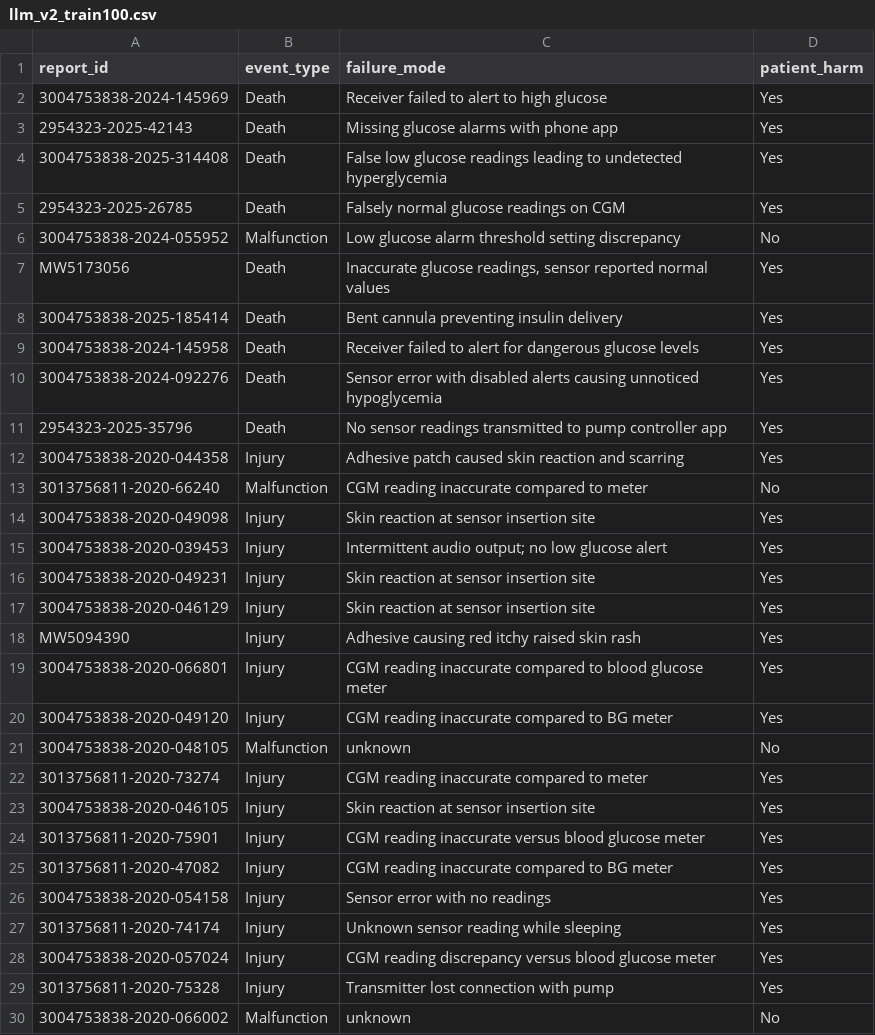
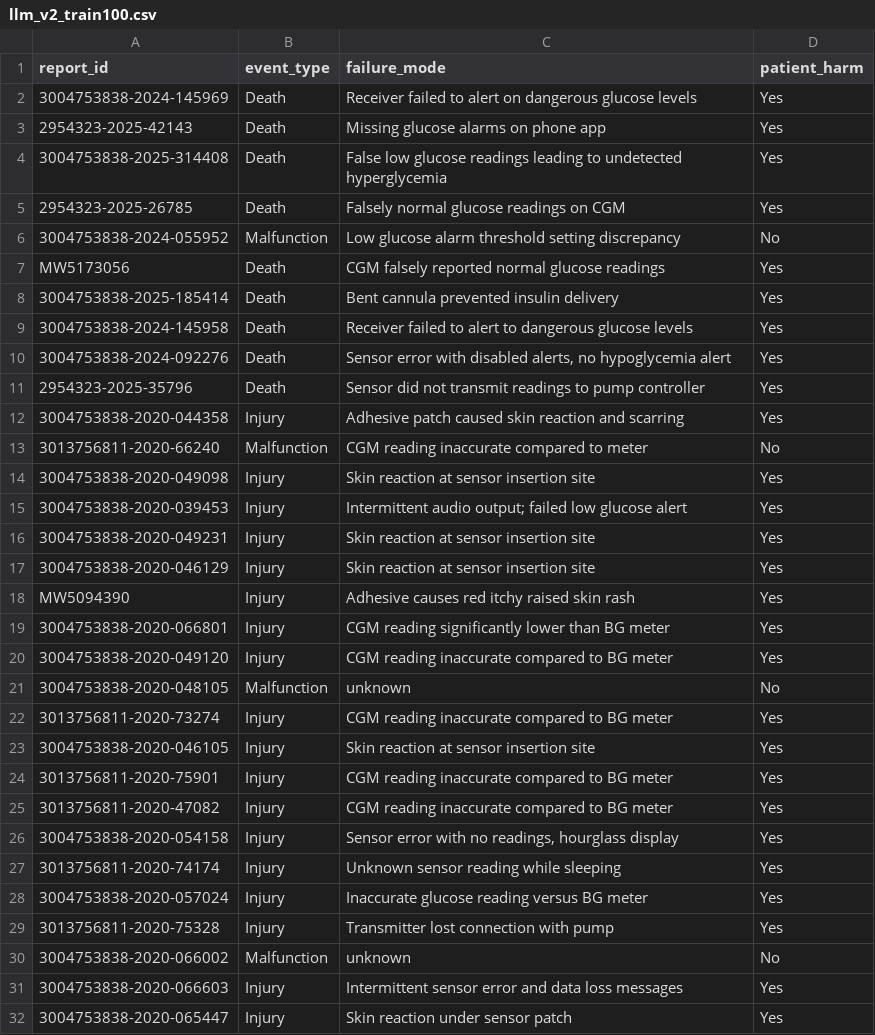
Before and after one commit to luisavgonzalez27/ads-509-Final-Project, a CSV file: results/llm_v2_train100.csv, drawn as a sheet; only a part is shown; the shorter side is filled out with more unchanged rows; the diff covers the shown part only.

Commit message:
Clarify v2 prompt wording and rerun train sample

```diff
--- a/results/llm_v2_train100.csv
+++ b/results/llm_v2_train100.csv
@@ -1,4 +1,4 @@
 report_id,event_type,failure_mode,patient_harm
-3004753838-2024-145969,Death,Receiver failed to alert to high glucose,Yes
-2954323-2025-42143,Death,Missing glucose alarms with phone app,Yes
+3004753838-2024-145969,Death,Receiver failed to alert on dangerous glucose levels,Yes
+2954323-2025-42143,Death,Missing glucose alarms on phone app,Yes
 3004753838-2025-314408,Death,False low glucose readings leading to undetected hyperglycemia,Yes
@@ -6,7 +6,7 @@ report_id,event_type,failure_mode,patient_harm
 3004753838-2024-055952,Malfunction,Low glucose alarm threshold setting discrepancy,No
-MW5173056,Death,"Inaccurate glucose readings, sensor reported normal values",Yes
-3004753838-2025-185414,Death,Bent cannula preventing insulin delivery,Yes
-3004753838-2024-145958,Death,Receiver failed to alert for dangerous glucose levels,Yes
-3004753838-2024-092276,Death,Sensor error with disabled alerts causing unnoticed hypoglycemia,Yes
-2954323-2025-35796,Death,No sensor readings transmitted to pump controller app,Yes
+MW5173056,Death,CGM falsely reported normal glucose readings,Yes
+3004753838-2025-185414,Death,Bent cannula prevented insulin delivery,Yes
+3004753838-2024-145958,Death,Receiver failed to alert to dangerous glucose levels,Yes
+3004753838-2024-092276,Death,"Sensor error with disabled alerts, no hypoglycemia alert",Yes
+2954323-2025-35796,Death,Sensor did not transmit readings to pump controller,Yes
 3004753838-2020-044358,Injury,Adhesive patch caused skin reaction and scarring,Yes
@@ -14,16 +14,16 @@ MW5173056,Death,"Inaccurate glucose readings, sensor reported normal values",Yes
 3004753838-2020-049098,Injury,Skin reaction at sensor insertion site,Yes
-3004753838-2020-039453,Injury,Intermittent audio output; no low glucose alert,Yes
+3004753838-2020-039453,Injury,Intermittent audio output; failed low glucose alert,Yes
 3004753838-2020-049231,Injury,Skin reaction at sensor insertion site,Yes
 3004753838-2020-046129,Injury,Skin reaction at sensor insertion site,Yes
-MW5094390,Injury,Adhesive causing red itchy raised skin rash,Yes
-3004753838-2020-066801,Injury,CGM reading inaccurate compared to blood glucose meter,Yes
+MW5094390,Injury,Adhesive causes red itchy raised skin rash,Yes
+3004753838-2020-066801,Injury,CGM reading significantly lower than BG meter,Yes
 3004753838-2020-049120,Injury,CGM reading inaccurate compared to BG meter,Yes
 3004753838-2020-048105,Malfunction,unknown,No
-3013756811-2020-73274,Injury,CGM reading inaccurate compared to meter,Yes
+3013756811-2020-73274,Injury,CGM reading inaccurate compared to BG meter,Yes
 3004753838-2020-046105,Injury,Skin reaction at sensor insertion site,Yes
-3013756811-2020-75901,Injury,CGM reading inaccurate versus blood glucose meter,Yes
+3013756811-2020-75901,Injury,CGM reading inaccurate compared to BG meter,Yes
 3013756811-2020-47082,Injury,CGM reading inaccurate compared to BG meter,Yes
-3004753838-2020-054158,Injury,Sensor error with no readings,Yes
+3004753838-2020-054158,Injury,"Sensor error with no readings, hourglass display",Yes
 3013756811-2020-74174,Injury,Unknown sensor reading while sleeping,Yes
-3004753838-2020-057024,Injury,CGM reading discrepancy versus blood glucose meter,Yes
+3004753838-2020-057024,Injury,Inaccurate glucose reading versus BG meter,Yes
 3013756811-2020-75328,Injury,Transmitter lost connection with pump,Yes
```
Also changed, not shown: 29 edited cells elsewhere in this file, 2 other files.
